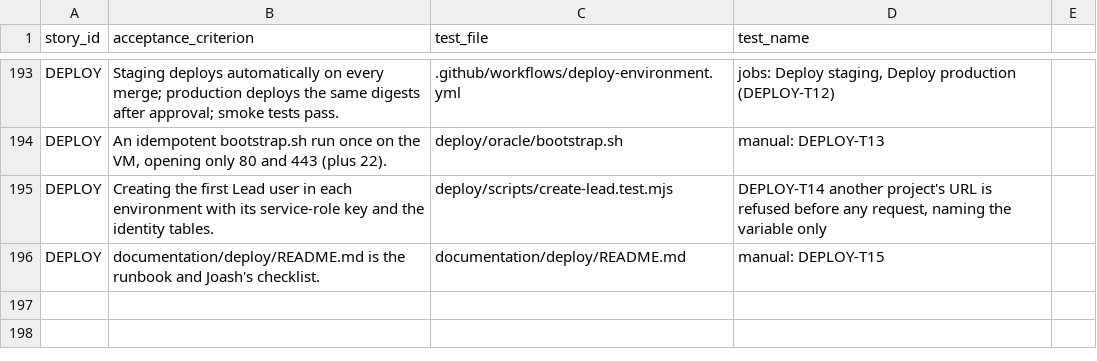
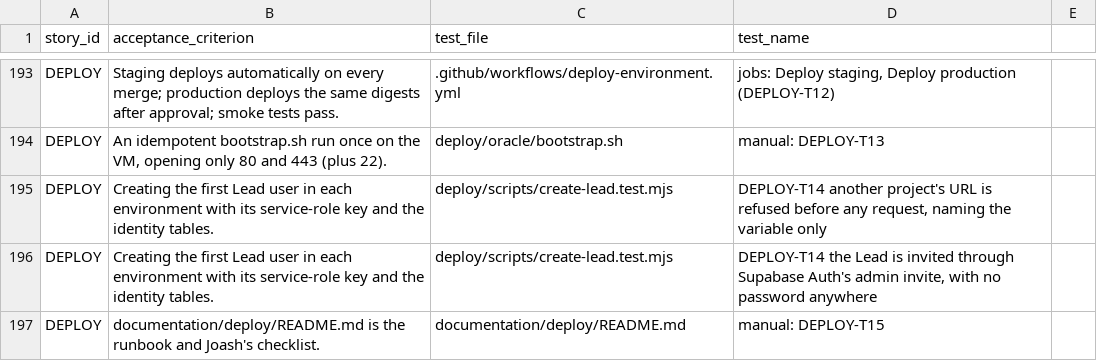
Before and after one commit to raphaelkwek/event-planning-and-venue-booking-system, a CSV file: documentation/traceability/sprint-4.csv, drawn as a sheet; only a part is shown, gaps mark what is left out; the diff names each change by its address in the sheet, - before the commit and + after, or states it on an @@ line.

Commit message:
fix(deploy): invite the first Lead through Supabase Auth instead of printing a password
CodeQL flagged js/clear-text-logging on lead:create, which printed a generated password; the repository and its logs are public, and a script can end up running in CI. The script now calls Supabase Auth's admin invite (POST /auth/v1/invite, as auth.admin.inviteUserByEmail does) with the environment's service-role key, so the Lead sets their own password from the email and the script never handles one. The runbook's step 7 shows how the Lead sets it until the web app has a screen for invite links, and DEPLOY-T14 and its tests follow the new design.

```diff
--- a/documentation/traceability/sprint-4.csv
+++ b/documentation/traceability/sprint-4.csv
+row 196: DEPLOY | Creating the first Lead user in each environment with its service-role key and the identity tables. | deploy/scripts/create-lead.test.mjs | DEPLOY-T14 the Lead is invited through Supabase Auth's admin invite, with no password anywhere
```
Also changed, not shown: 5 other files.
